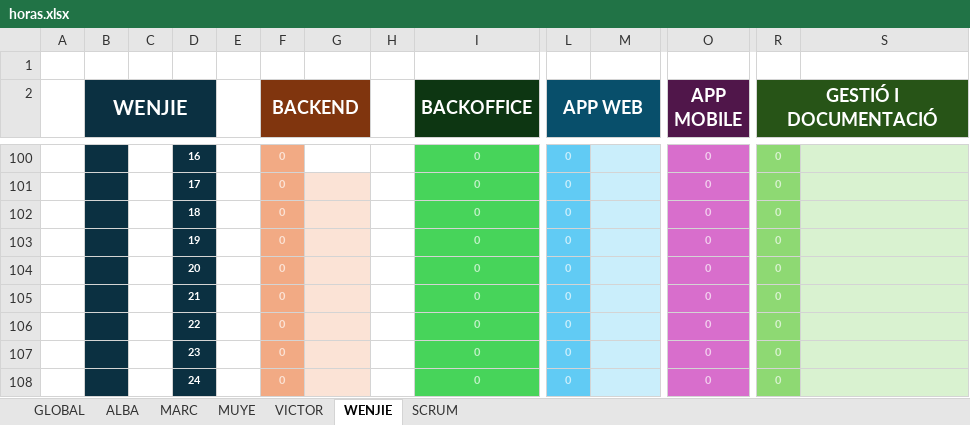
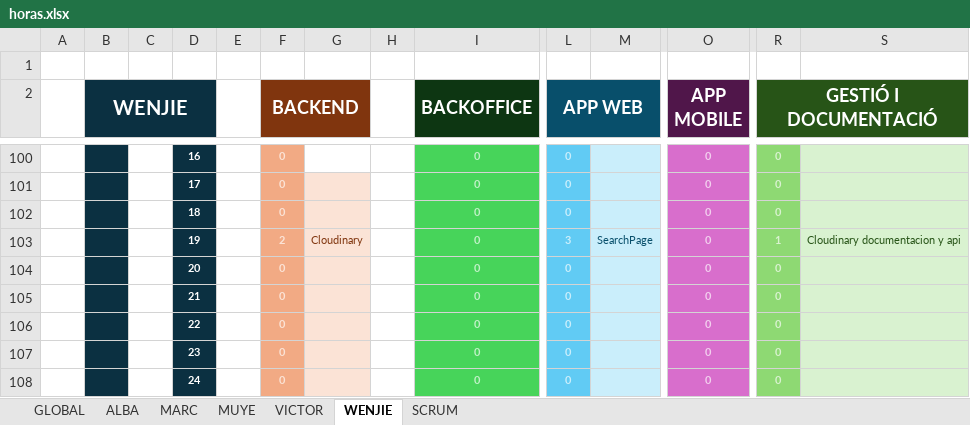
Before and after one commit to VictorPeso/EA_ViveBook_TeamManagement, an Excel workbook: horas.xlsx, sheet WENJIE, drawn as a sheet; only a part is shown, gaps mark what is left out; values as stored, in another font and other column widths than the file's, no borders; conditional formats not drawn; removed rows and columns are numbered as before the commit, all else as after; rows hold the shown columns only; the diff names each change by its address in the sheet, - before the commit and + after, or states it on an @@ line.

Commit message:
dia 19/5

```diff
--- a/horas.xlsx (sheet WENJIE)
+++ b/horas.xlsx (sheet WENJIE)
-row 103:  |  |  | 19 |  | 0 |  |  | 0 | 0 |  | 0 | 0
+row 103:  |  |  | 19 |  | 2 | Cloudinary |  | 0 | 3 | SearchPage | 0 | 1 | Cloudinary documentacion y api
```
Also changed, not shown: sheet GLOBAL, charts or pictures.
